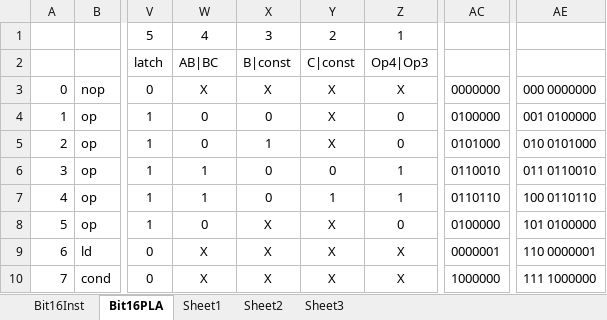
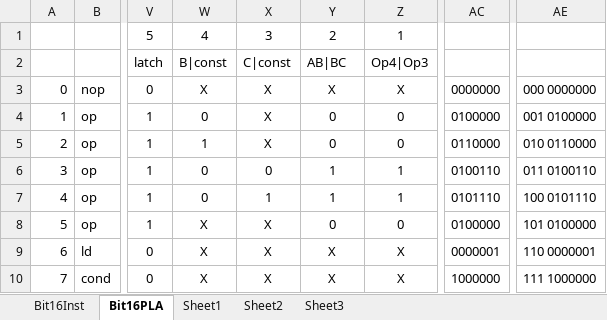
Before and after one commit to ccslon/bit16, an Excel workbook: MyCPUOps.xlsx, sheet Bit16PLA, drawn as a sheet; only a part is shown, gaps mark what is left out; values as stored, in another font and other column widths than the file's, no borders; conditional formats not drawn; the diff names each change by its address in the sheet, - before the commit and + after, or states it on an @@ line.

```diff
--- a/MyCPUOps.xlsx (sheet Bit16PLA)
+++ b/MyCPUOps.xlsx (sheet Bit16PLA)
-W2: AB|BC
+W2: B|const
-X2: B|const
+X2: C|const
-Y2: C|const
+Y2: AB|BC
-X4: 0
+X4: X
-Y4:Y5: X
+Y4:Y5: 0
-W5: 0
+W5: 1
-X5: 1
+X5: X
-AC5: 0101000
+AC5: 0110000
-AE5: 010 0101000
+AE5: 010 0110000
-W6:W7: 1
+W6:W7: 0
-Y6: 0
+Y6: 1
-AC6: 0110010
+AC6: 0100110
-AE6: 011 0110010
+AE6: 011 0100110
-X7: 0
+X7: 1
-AC7: 0110110
+AC7: 0101110
-AE7: 100 0110110
+AE7: 100 0101110
-W8: 0
+W8: X
-Y8: X
+Y8: 0
```
Also changed, not shown: 5 other files.
